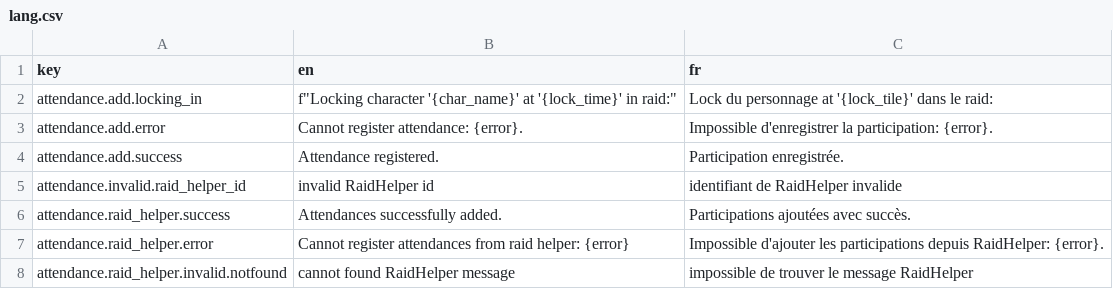
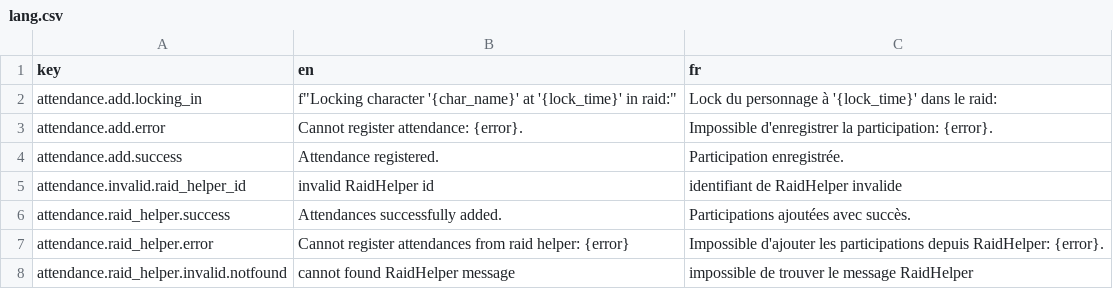
Before and after one commit to waliens/bloude-clockin, a CSV file: src/lang/lang.csv, drawn as a sheet; only a part is shown.

```diff
--- a/src/lang/lang.csv
+++ b/src/lang/lang.csv
@@ -1,3 +1,3 @@
 key,en,fr
-attendance.add.locking_in,f"Locking character '{char_name}' at '{lock_time}' in raid:","Lock du personnage at '{lock_tile}' dans le raid:"
+attendance.add.locking_in,f"Locking character '{char_name}' at '{lock_time}' in raid:","Lock du personnage à '{lock_time}' dans le raid:"
 attendance.add.error,"Cannot register attendance: {error}.","Impossible d'enregistrer la participation: {error}."
```
Also changed, not shown: 2 other files.
